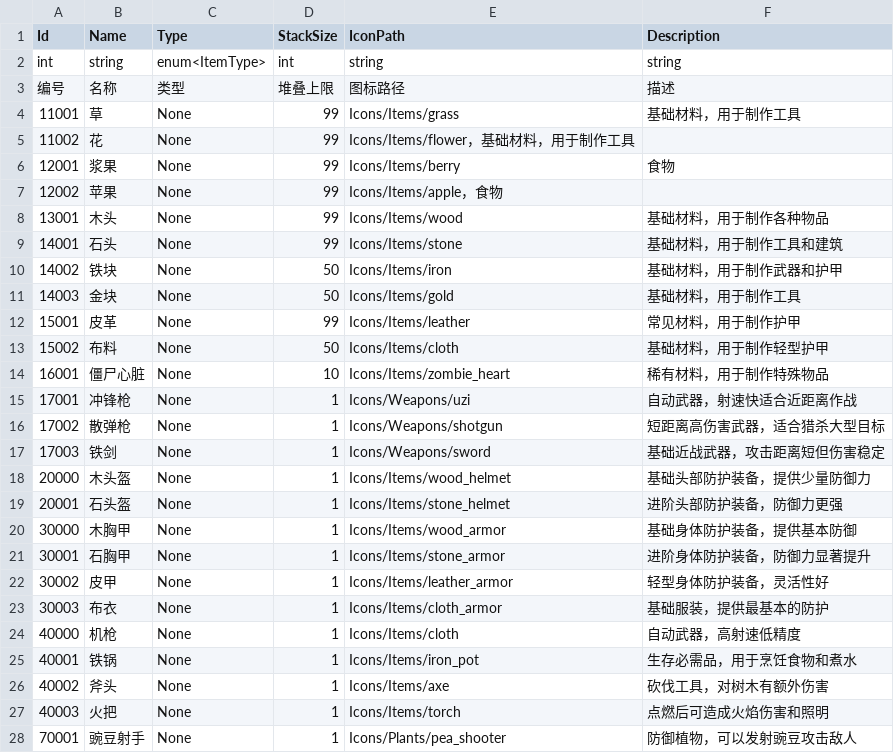
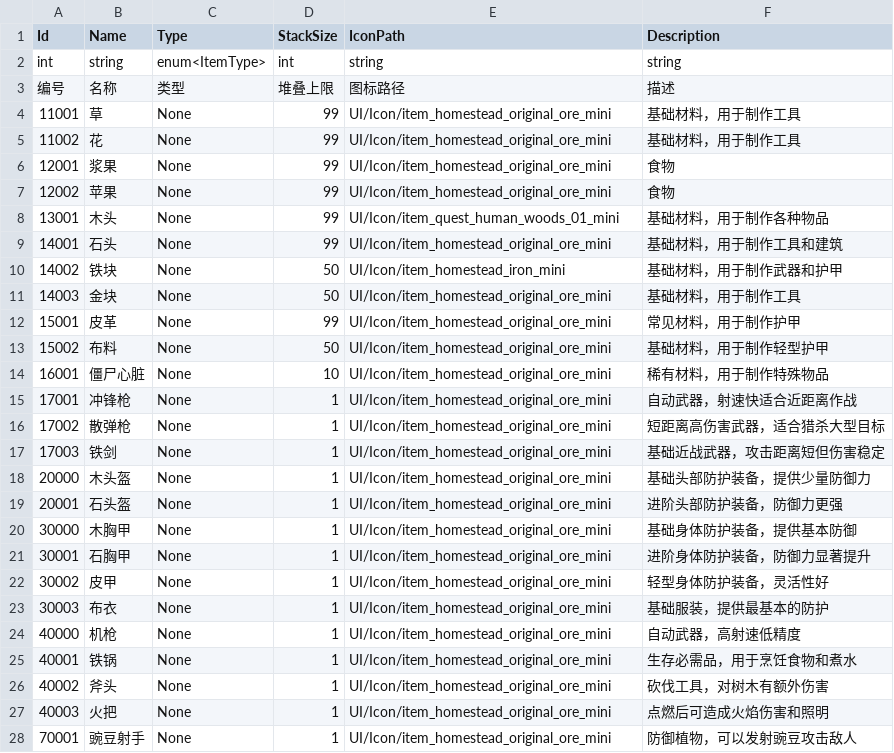
Before and after one commit to zhuanGH2020/project, a CSV file: Client/Assets/Resources/Configs/Item.csv, drawn as a sheet.

Commit message:
item.csv

```diff
--- a/Client/Assets/Resources/Configs/Item.csv
+++ b/Client/Assets/Resources/Configs/Item.csv
@@ -3,26 +3,26 @@ int,string,enum<ItemType>,int,string,string
 编号,名称,类型,堆叠上限,图标路径,描述
-11001,草,None,99,Icons/Items/grass,基础材料，用于制作工具
-11002,花,None,99,Icons/Items/flower，基础材料，用于制作工具
-12001,浆果,None,99,Icons/Items/berry,食物
-12002,苹果,None,99,Icons/Items/apple，食物
-13001,木头,None,99,Icons/Items/wood,基础材料，用于制作各种物品
-14001,石头,None,99,Icons/Items/stone,基础材料，用于制作工具和建筑
-14002,铁块,None,50,Icons/Items/iron,基础材料，用于制作武器和护甲
-14003,金块,None,50,Icons/Items/gold,基础材料，用于制作工具
-15001,皮革,None,99,Icons/Items/leather,常见材料，用于制作护甲
-15002,布料,None,50,Icons/Items/cloth,基础材料，用于制作轻型护甲
-16001,僵尸心脏,None,10,Icons/Items/zombie_heart,稀有材料，用于制作特殊物品
-17001,冲锋枪,None,1,Icons/Weapons/uzi,自动武器，射速快适合近距离作战
-17002,散弹枪,None,1,Icons/Weapons/shotgun,短距离高伤害武器，适合猎杀大型目标
-17003,铁剑,None,1,Icons/Weapons/sword,基础近战武器，攻击距离短但伤害稳定
-20000,木头盔,None,1,Icons/Items/wood_helmet,基础头部防护装备，提供少量防御力
-20001,石头盔,None,1,Icons/Items/stone_helmet,进阶头部防护装备，防御力更强
-30000,木胸甲,None,1,Icons/Items/wood_armor,基础身体防护装备，提供基本防御
-30001,石胸甲,None,1,Icons/Items/stone_armor,进阶身体防护装备，防御力显著提升
-30002,皮甲,None,1,Icons/Items/leather_armor,轻型身体防护装备，灵活性好
-30003,布衣,None,1,Icons/Items/cloth_armor,基础服装，提供最基本的防护
-40000,机枪,None,1,Icons/Items/cloth,自动武器，高射速低精度
-40001,铁锅,None,1,Icons/Items/iron_pot,生存必需品，用于烹饪食物和煮水
-40002,斧头,None,1,Icons/Items/axe,砍伐工具，对树木有额外伤害
-40003,火把,None,1,Icons/Items/torch,点燃后可造成火焰伤害和照明
-70001,豌豆射手,None,1,Icons/Plants/pea_shooter,防御植物，可以发射豌豆攻击敌人
+11001,草,None,99,UI/Icon/item_homestead_original_ore_mini,基础材料，用于制作工具
+11002,花,None,99,UI/Icon/item_homestead_original_ore_mini,基础材料，用于制作工具
+12001,浆果,None,99,UI/Icon/item_homestead_original_ore_mini,食物
+12002,苹果,None,99,UI/Icon/item_homestead_original_ore_mini,食物
+13001,木头,None,99,UI/Icon/item_quest_human_woods_01_mini,基础材料，用于制作各种物品
+14001,石头,None,99,UI/Icon/item_homestead_original_ore_mini,基础材料，用于制作工具和建筑
+14002,铁块,None,50,UI/Icon/item_homestead_iron_mini,基础材料，用于制作武器和护甲
+14003,金块,None,50,UI/Icon/item_homestead_original_ore_mini,基础材料，用于制作工具
+15001,皮革,None,99,UI/Icon/item_homestead_original_ore_mini,常见材料，用于制作护甲
+15002,布料,None,50,UI/Icon/item_homestead_original_ore_mini,基础材料，用于制作轻型护甲
+16001,僵尸心脏,None,10,UI/Icon/item_homestead_original_ore_mini,稀有材料，用于制作特殊物品
+17001,冲锋枪,None,1,UI/Icon/item_homestead_original_ore_mini,自动武器，射速快适合近距离作战
+17002,散弹枪,None,1,UI/Icon/item_homestead_original_ore_mini,短距离高伤害武器，适合猎杀大型目标
+17003,铁剑,None,1,UI/Icon/item_homestead_original_ore_mini,基础近战武器，攻击距离短但伤害稳定
+20000,木头盔,None,1,UI/Icon/item_homestead_original_ore_mini,基础头部防护装备，提供少量防御力
+20001,石头盔,None,1,UI/Icon/item_homestead_original_ore_mini,进阶头部防护装备，防御力更强
+30000,木胸甲,None,1,UI/Icon/item_homestead_original_ore_mini,基础身体防护装备，提供基本防御
+30001,石胸甲,None,1,UI/Icon/item_homestead_original_ore_mini,进阶身体防护装备，防御力显著提升
+30002,皮甲,None,1,UI/Icon/item_homestead_original_ore_mini,轻型身体防护装备，灵活性好
+30003,布衣,None,1,UI/Icon/item_homestead_original_ore_mini,基础服装，提供最基本的防护
+40000,机枪,None,1,UI/Icon/item_homestead_original_ore_mini,自动武器，高射速低精度
+40001,铁锅,None,1,UI/Icon/item_homestead_original_ore_mini,生存必需品，用于烹饪食物和煮水
+40002,斧头,None,1,UI/Icon/item_homestead_original_ore_mini,砍伐工具，对树木有额外伤害
+40003,火把,None,1,UI/Icon/item_homestead_original_ore_mini,点燃后可造成火焰伤害和照明
+70001,豌豆射手,None,1,UI/Icon/item_homestead_original_ore_mini,防御植物，可以发射豌豆攻击敌人
```
Also changed, not shown: Client/CSV/Item.csv.
